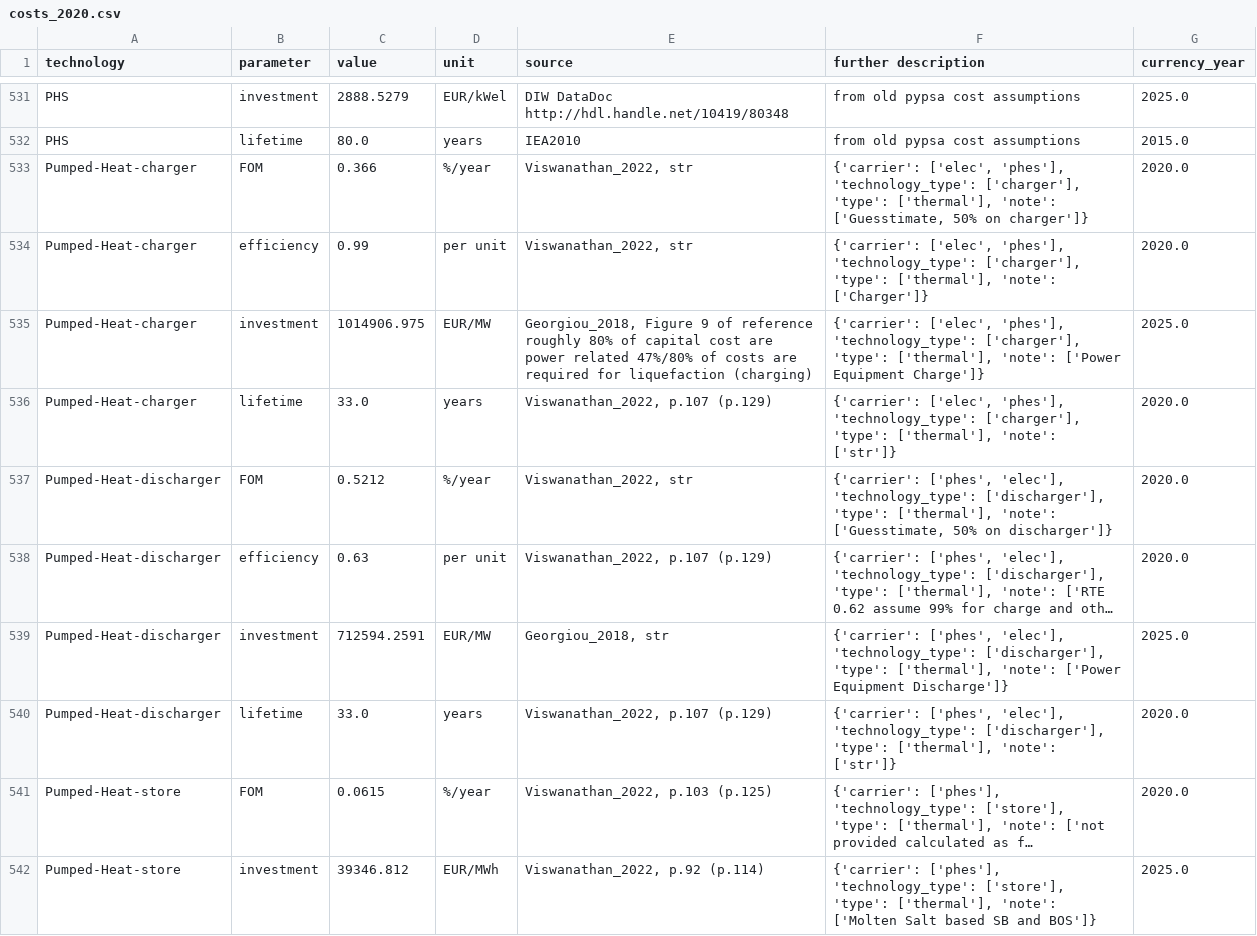
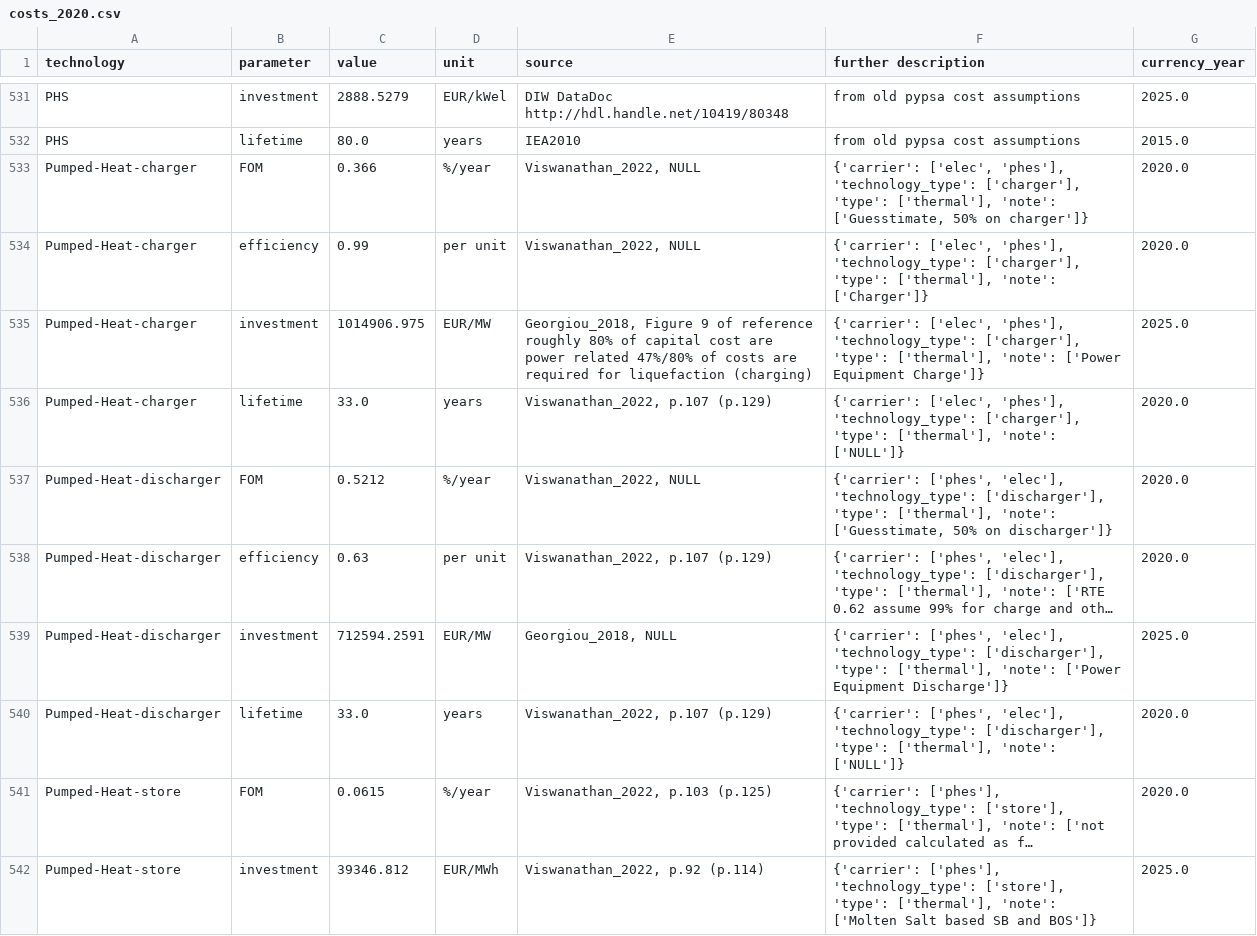
Before and after one commit to PyPSA/technology-data, a CSV file: outputs/costs_2020.csv, drawn as a sheet; only a part is shown, gaps mark what is left out; long unchanged cells end in …; the diff covers the shown part only; the diff names each change by its address in the sheet, - before the commit and + after, or states it on an @@ line.

```diff
--- a/outputs/costs_2020.csv
+++ b/outputs/costs_2020.csv
-E533:E534 (source): Viswanathan_2022, str
+E533:E534 (source): Viswanathan_2022, NULL
-F536 (further description): …['thermal'], 'note': ['str']}
+F536 (further description): …['thermal'], 'note': ['NULL']}
-E537 (source): Viswanathan_2022, str
+E537 (source): Viswanathan_2022, NULL
-E539 (source): Georgiou_2018, str
+E539 (source): Georgiou_2018, NULL
-F540 (further description): …['thermal'], 'note': ['str']}
+F540 (further description): …['thermal'], 'note': ['NULL']}
```
Also changed, not shown: 62 edited cells elsewhere in this file, outputs/costs_2025.csv, outputs/costs_2030.csv, 12 other files.
